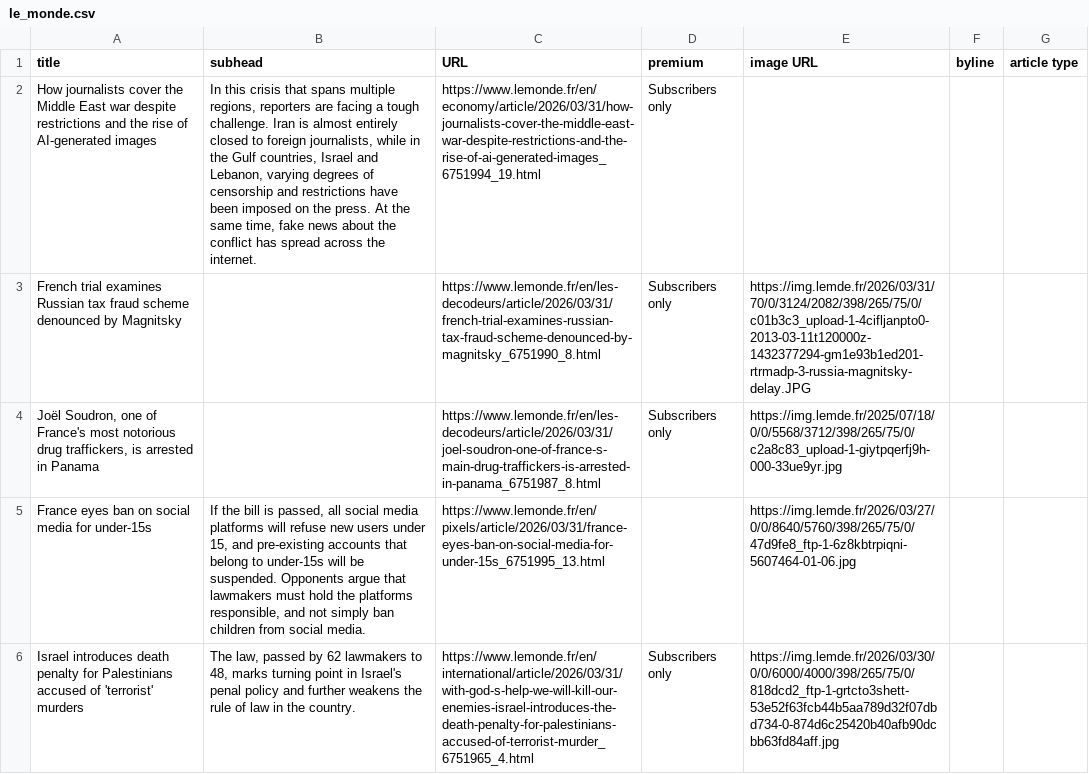
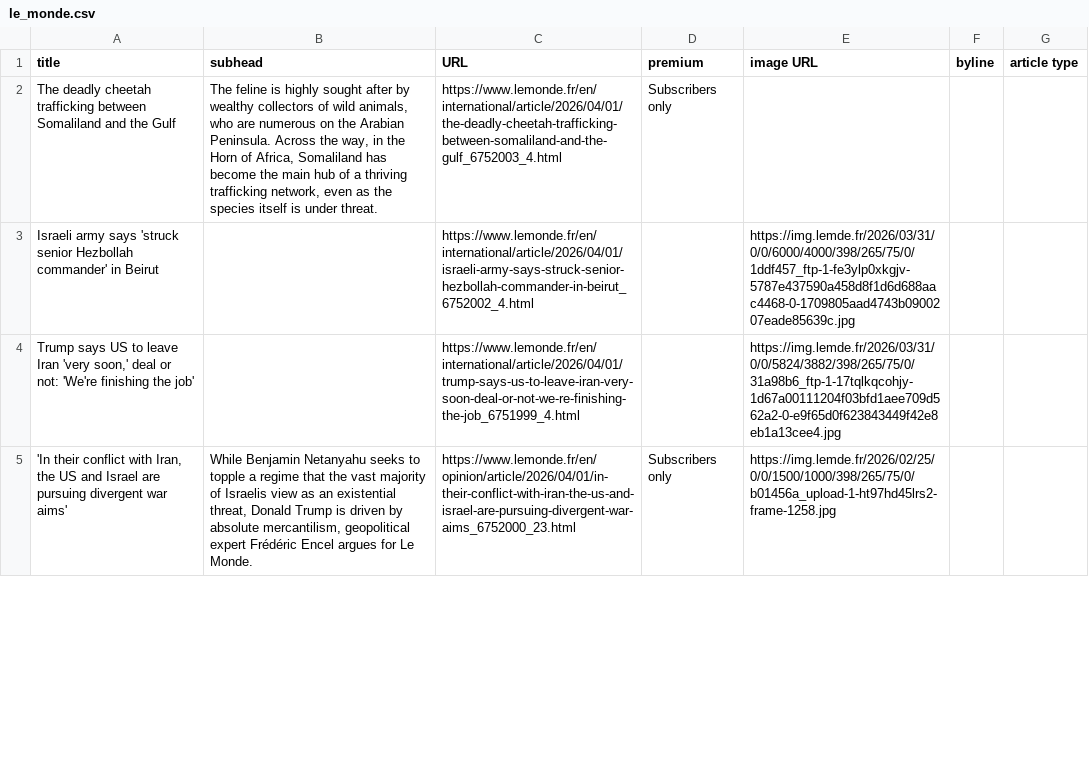
Before and after one commit to phillctw/Homework-7, a CSV file: le_monde.csv, drawn as a sheet; only a part is shown; removed rows and columns are numbered as before the commit, all else as after; the diff covers the shown part only; the diff names each change by its address in the sheet, - before the commit and + after, or states it on an @@ line.

```diff
--- a/le_monde.csv
+++ b/le_monde.csv
-A2 (title): How journalists cover the Middle East war despite restrictions and the rise of AI-generated images
+A2 (title): The deadly cheetah trafficking between Somaliland and the Gulf
-B2 (subhead): In this crisis that spans multiple regions, reporters are facing a tough challenge. Iran is almost entirely closed to foreign journalists, while in the Gulf countries, Israel and Lebanon, varying degrees of censorship and restrictions have been imposed on the press. At the same time, fake news about the conflict has spread across the internet.
+B2 (subhead): The feline is highly sought after by wealthy collectors of wild animals, who are numerous on the Arabian Peninsula. Across the way, in the Horn of Africa, Somaliland has become the main hub of a thriving trafficking network, even as the species itself is under threat.
-C2 (URL): https://www.lemonde.fr/en/economy/article/2026/03/31/how-journalists-cover-the-middle-east-war-despite-restrictions-and-the-rise-of-ai-generated-images_6751994_19.html
+C2 (URL): https://www.lemonde.fr/en/international/article/2026/04/01/the-deadly-cheetah-trafficking-between-somaliland-and-the-gulf_6752003_4.html
-row 3: French trial examines Russian tax fraud scheme denounced by Magnitsky |  | https://www.lemonde.fr/en/les-decodeurs/article/2026/03/31/french-trial-examines-russian-tax-fraud-scheme-denounced-by-magnitsky_6751990_8.html | Subscribers only | https://img.lemde.fr/2026/03/31/70/0/3124/2082/398/265/75/0/c01b3c3_upload-1-4cifljanpto0-2013-03-11t120000z-1432377294-gm1e93b1ed201-rtrmadp-3-russia-magnitsky-delay.JPG
-row 4: Joël Soudron, one of France's most notorious drug traffickers, is arrested in Panama |  | https://www.lemonde.fr/en/les-decodeurs/article/2026/03/31/joel-soudron-one-of-france-s-main-drug-traffickers-is-arrested-in-panama_6751987_8.html | Subscribers only | https://img.lemde.fr/2025/07/18/0/0/5568/3712/398/265/75/0/c2a8c83_upload-1-giytpqerfj9h-000-33ue9yr.jpg
-row 5: France eyes ban on social media for under-15s | If the bill is passed, all social media platforms will refuse new users under 15, and pre-existing accounts that belong to under-15s will be suspended. Opponents argue that lawmakers must hold the platforms responsible, and not simply ban children from social media. | https://www.lemonde.fr/en/pixels/article/2026/03/31/france-eyes-ban-on-social-media-for-under-15s_6751995_13.html |  | https://img.lemde.fr/2026/03/27/0/0/8640/5760/398/265/75/0/47d9fe8_ftp-1-6z8kbtrpiqni-5607464-01-06.jpg
+row 3: Israeli army says 'struck senior Hezbollah commander' in Beirut |  | https://www.lemonde.fr/en/international/article/2026/04/01/israeli-army-says-struck-senior-hezbollah-commander-in-beirut_6752002_4.html |  | https://img.lemde.fr/2026/03/31/0/0/6000/4000/398/265/75/0/1ddf457_ftp-1-fe3ylp0xkgjv-5787e437590a458d8f1d6d688aac4468-0-1709805aad4743b0900207eade85639c.jpg
+row 4: Trump says US to leave Iran 'very soon,' deal or not: 'We're finishing the job' |  | https://www.lemonde.fr/en/international/article/2026/04/01/trump-says-us-to-leave-iran-very-soon-deal-or-not-we-re-finishing-the-job_6751999_4.html |  | https://img.lemde.fr/2026/03/31/0/0/5824/3882/398/265/75/0/31a98b6_ftp-1-17tqlkqcohjy-1d67a00111204f03bfd1aee709d562a2-0-e9f65d0f623843449f42e8eb1a13cee4.jpg
-A5 (title): Israel introduces death penalty for Palestinians accused of 'terrorist' murders
+A5 (title): 'In their conflict with Iran, the US and Israel are pursuing divergent war aims'
-B5 (subhead): The law, passed by 62 lawmakers to 48, marks turning point in Israel's penal policy and further weakens the rule of law in the country.
+B5 (subhead): While Benjamin Netanyahu seeks to topple a regime that the vast majority of Israelis view as an existential threat, Donald Trump is driven by absolute mercantilism, geopolitical expert Frédéric Encel argues for Le Monde.
-C5 (URL): https://www.lemonde.fr/en/international/article/2026/03/31/with-god-s-help-we-will-kill-our-enemies-israel-introduces-the-death-penalty-for-palestinians-accused-of-terrorist-murder_6751965_4.html
+C5 (URL): https://www.lemonde.fr/en/opinion/article/2026/04/01/in-their-conflict-with-iran-the-us-and-israel-are-pursuing-divergent-war-aims_6752000_23.html
-E5 (image URL): https://img.lemde.fr/2026/03/30/0/0/6000/4000/398/265/75/0/818dcd2_ftp-1-grtcto3shett-53e52f63fcb44b5aa789d32f07dbd734-0-874d6c25420b40afb90dcbb63fd84aff.jpg
+E5 (image URL): https://img.lemde.fr/2026/02/25/0/0/1500/1000/398/265/75/0/b01456a_upload-1-ht97hd45lrs2-frame-1258.jpg
```
Also changed, not shown: 11 added rows, 10 removed rows and 10 edited cells elsewhere in this file.
